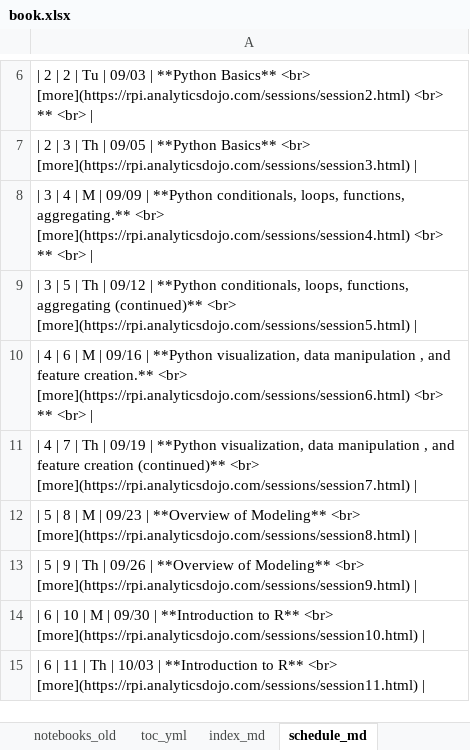
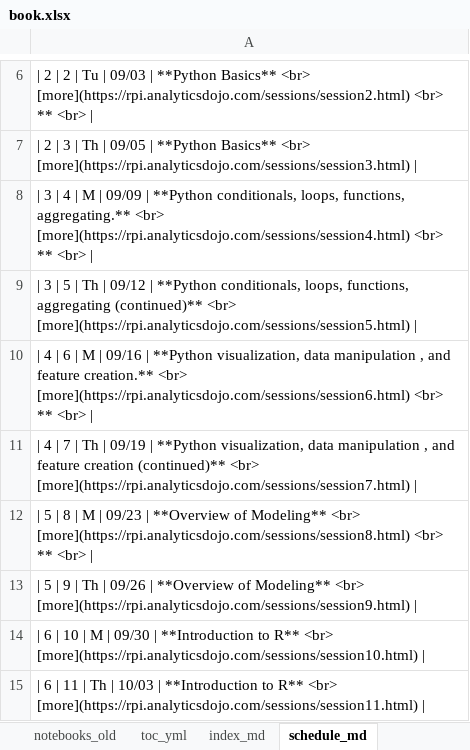
Before and after one commit to RPI-DATA/course-intro-ml-app, an Excel workbook: book.xlsx, sheet schedule_md, drawn as a sheet; only a part is shown, gaps mark what is left out; values as stored, in another font and other column widths than the file's, no borders; the diff names each change by its address in the sheet, - before the commit and + after, or states it on an @@ line.

```diff
--- a/book.xlsx (sheet schedule_md)
+++ b/book.xlsx (sheet schedule_md)
-A12: …<br> [more](https://rpi.analyticsdojo.com/sessions/session8.html) |
+A12: …<br> [more](https://rpi.analyticsdojo.com/sessions/session8.html) <br> ** <br> |
```
Also changed, not shown: sheet Notebooks, sheet Schedule, sheet session_md, sheet assignments_md, sheet toc_yml, sheet notebooks_md, formulas that keep their value, 20 other files.
